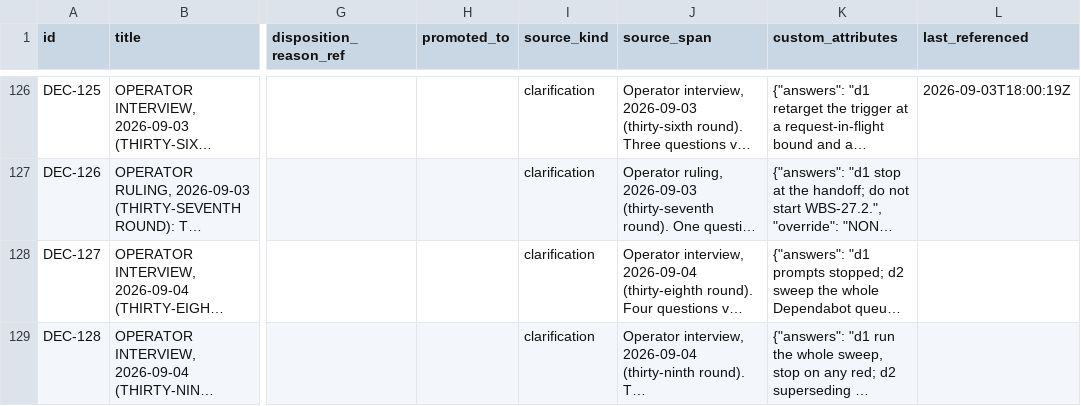
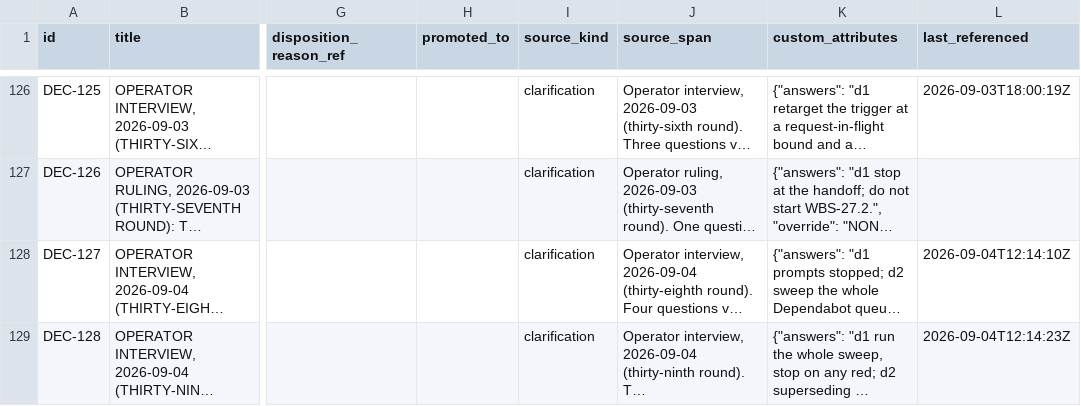
Before and after one commit to A-H-911/acmp, a CSV file: tamheed-package/csv/decisions.csv, drawn as a sheet; only a part is shown, gaps mark what is left out; long unchanged cells end in …; the diff names each change by its address in the sheet, - before the commit and + after, or states it on an @@ line.

```diff
--- a/tamheed-package/csv/decisions.csv
+++ b/tamheed-package/csv/decisions.csv
-L128 (last_referenced): (empty)
+L128 (last_referenced): 2026-09-04T12:14:10Z
-L129 (last_referenced): (empty)
+L129 (last_referenced): 2026-09-04T12:14:23Z
```
Also changed, not shown: tamheed-package/csv/defects.csv, tamheed-package/csv/lessons.csv, 6 other files.
